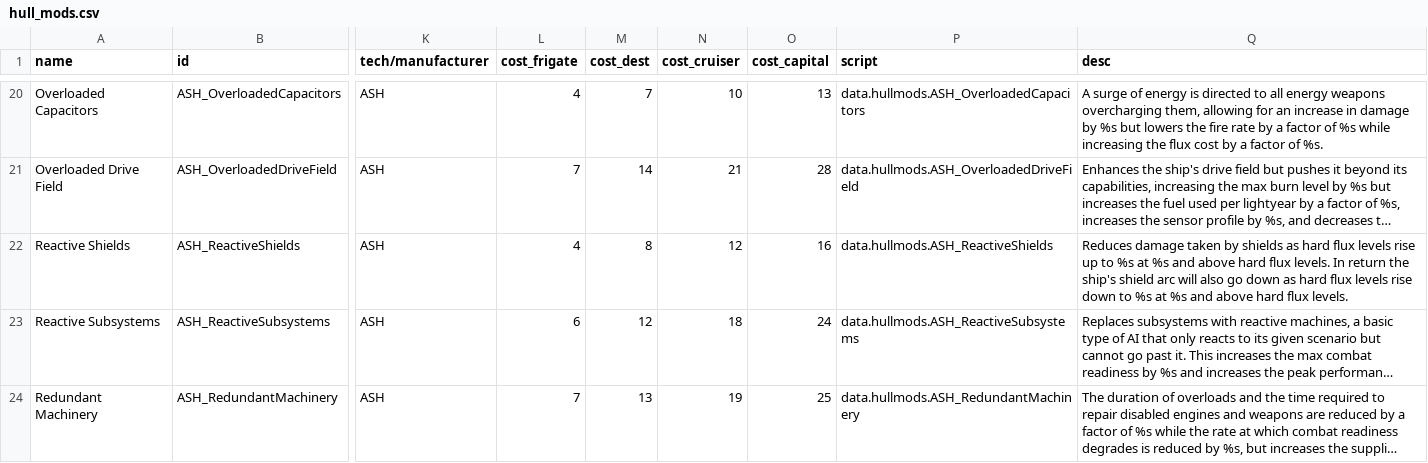
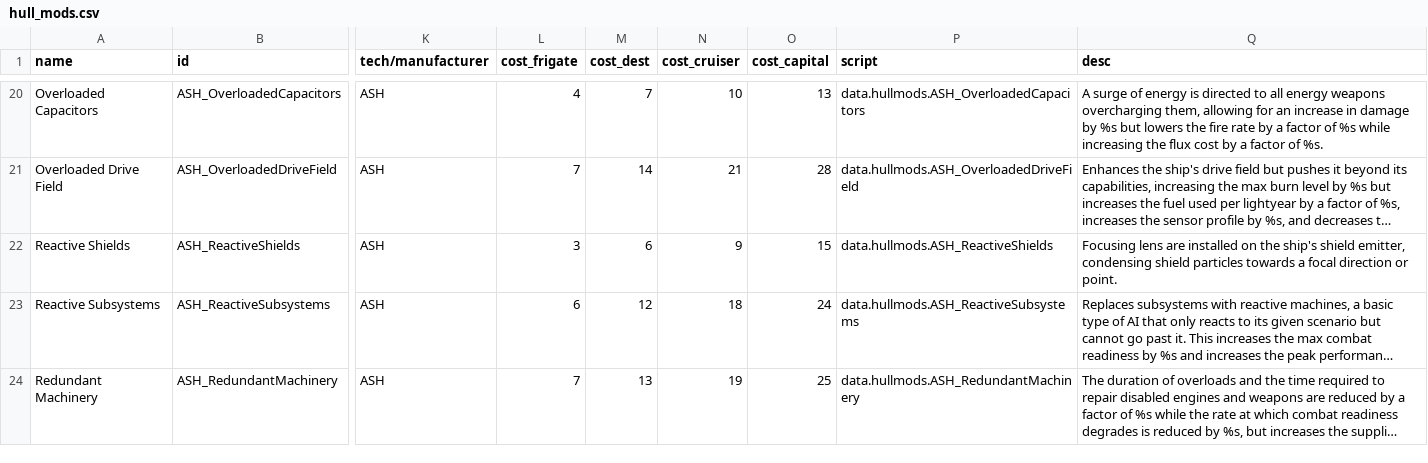
Before and after one commit to AudaxLudos/aptly-simple-hullmods, a CSV file: data/hullmods/hull_mods.csv, drawn as a sheet; only a part is shown, gaps mark what is left out; long unchanged cells end in …; the diff names each change by its address in the sheet, - before the commit and + after, or states it on an @@ line.

Commit message:
Update ASH_ReactiveShields
Update description
Update OP cost to 3/6/9/15 from 4/8/12/16

```diff
--- a/data/hullmods/hull_mods.csv
+++ b/data/hullmods/hull_mods.csv
-L22 (cost_frigate): 4
+L22 (cost_frigate): 3
-M22 (cost_dest): 8
+M22 (cost_dest): 6
-N22 (cost_cruiser): 12
+N22 (cost_cruiser): 9
-O22 (cost_capital): 16
+O22 (cost_capital): 15
-Q22 (desc): Reduces damage taken by shields as hard flux levels rise up to %s at %s and above hard flux levels. In return the ship's shield arc will also go down as hard flux levels rise down to %s at %s and above hard flux levels.
+Q22 (desc): Focusing lens are installed on the ship's shield emitter, condensing shield particles towards a focal direction or point.
```
Also changed, not shown: 1 other file.
